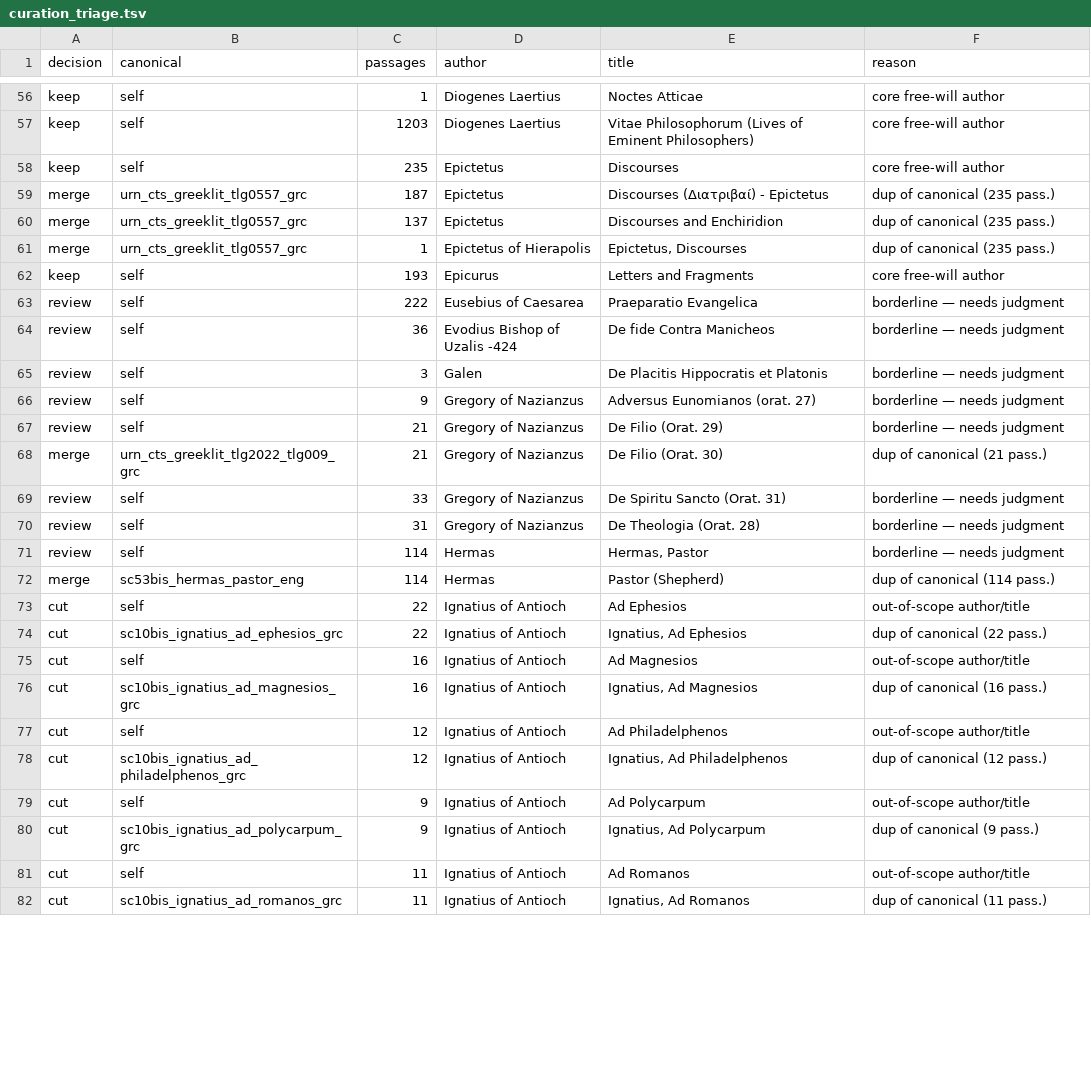
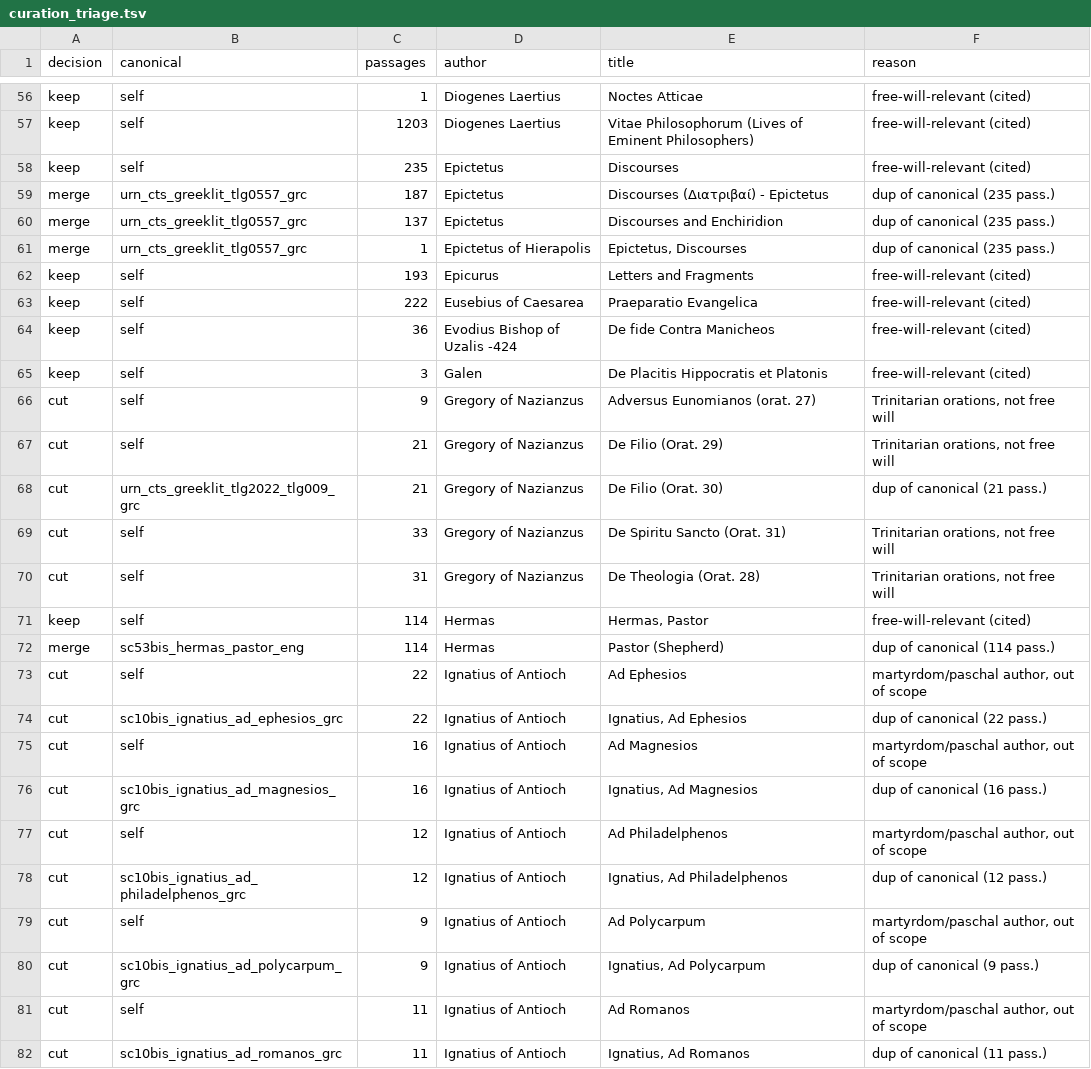
Before and after one commit to romain-girardi-eng/EleutherIA, a TSV file: data/corpus/curation_triage.tsv, drawn as a sheet; only a part is shown, gaps mark what is left out; the diff covers the shown part only; the diff names each change by its address in the sheet, - before the commit and + after, or states it on an @@ line.

Commit message:
feat(corpus): finalize lean free-will manifest (75 works, corpus-grounded)
Replaces the KG-slug-derived manifest (wrong namespace, 6/171 overlap with the
real corpus) with a corpus-grounded lean set: 174 ancient_works entries deduped
to 100 distinct works, curated to 75 free-will-relevant works (64 solid + 11
thin). Cuts martyrdom/paschal/liturgical (Ignatius, Melito, Martyrium, Didache)
and off-topic patristics (Gregory Naz orations, Clement of Rome, Barnabas,
Septuagint Psalms) per approved review. cts_urn/source blank — backfill from
passage URNs in Plan 2.

```diff
--- a/data/corpus/curation_triage.tsv
+++ b/data/corpus/curation_triage.tsv
-F56:F58 (reason): core free-will author
+F56:F58 (reason): free-will-relevant (cited)
-F62 (reason): core free-will author
+F62 (reason): free-will-relevant (cited)
-A63:A65 (decision): review
+A63:A65 (decision): keep
-F63:F65 (reason): borderline — needs judgment
+F63:F65 (reason): free-will-relevant (cited)
-A66:A67 (decision): review
+A66:A67 (decision): cut
-F66:F67 (reason): borderline — needs judgment
+F66:F67 (reason): Trinitarian orations, not free will
-A68 (decision): merge
+A68 (decision): cut
-A69:A70 (decision): review
+A69:A70 (decision): cut
-F69:F70 (reason): borderline — needs judgment
+F69:F70 (reason): Trinitarian orations, not free will
-A71 (decision): review
+A71 (decision): keep
-F71 (reason): borderline — needs judgment
+F71 (reason): free-will-relevant (cited)
-F73 (reason): out-of-scope author/title
+F73 (reason): martyrdom/paschal author, out of scope
-F75 (reason): out-of-scope author/title
+F75 (reason): martyrdom/paschal author, out of scope
-F77 (reason): out-of-scope author/title
+F77 (reason): martyrdom/paschal author, out of scope
-F79 (reason): out-of-scope author/title
+F79 (reason): martyrdom/paschal author, out of scope
-F81 (reason): out-of-scope author/title
+F81 (reason): martyrdom/paschal author, out of scope
```
Also changed, not shown: 105 edited cells elsewhere in this file, 2 other files.
